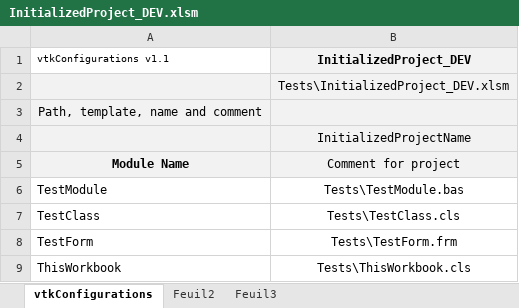
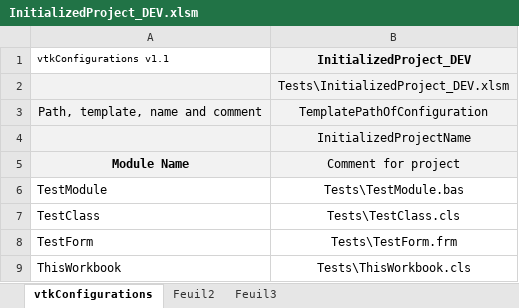
Before and after one commit to jpimbert/VBAToolKit, an Excel workbook: Templates/InitializedProject_DEV.xlsm, sheet vtkConfigurations, drawn as a sheet; values as stored, in another font and other column widths than the file's, no borders; the diff names each change by its address in the sheet, - before the commit and + after, or states it on an @@ line.

Commit message:
Add Excel template management: - Add tests in vtkConfigurationTester - Add the template property in vtkConfiguration class - Add the template access methods in vtkConfigurationManager - Update the InitializedProject_DEV.xlsm test template 381 Unit tests OK, no failure, in 105,19 seconds

```diff
--- a/Templates/InitializedProject_DEV.xlsm (sheet vtkConfigurations)
+++ b/Templates/InitializedProject_DEV.xlsm (sheet vtkConfigurations)
-B3 (InitializedProject_DEV): (empty)
+B3 (InitializedProject_DEV): TemplatePathOfConfiguration
```
Also changed, not shown: 4 other files.
